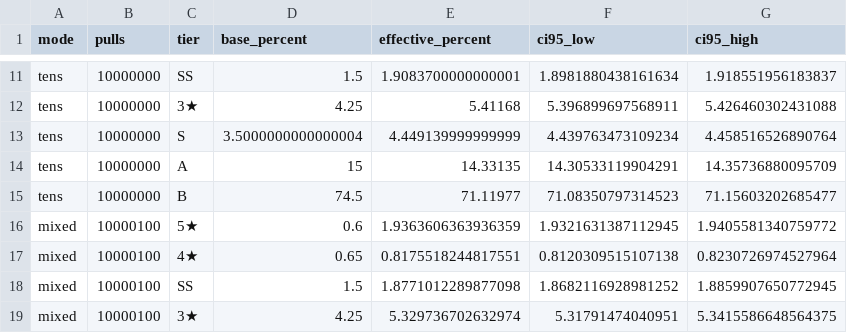
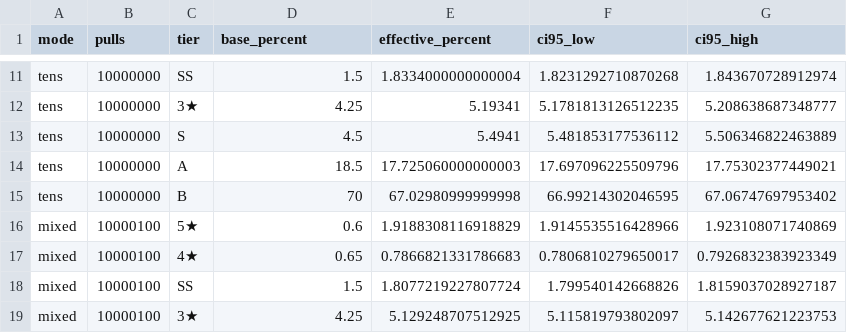
Before and after one commit to IkeaSourPatches/quoderat-wiki, a CSV file: docs/gacha-effective-rates.csv, drawn as a sheet; only a part is shown, gaps mark what is left out; the diff covers the shown part only; the diff names each change by its address in the sheet, - before the commit and + after, or states it on an @@ line.

```diff
--- a/docs/gacha-effective-rates.csv
+++ b/docs/gacha-effective-rates.csv
-E11 (effective_percent): 1.9083700000000001
+E11 (effective_percent): 1.8334000000000004
-F11 (ci95_low): 1.8981880438161634
+F11 (ci95_low): 1.8231292710870268
-G11 (ci95_high): 1.918551956183837
+G11 (ci95_high): 1.843670728912974
-E12 (effective_percent): 5.41168
+E12 (effective_percent): 5.19341
-F12 (ci95_low): 5.396899697568911
+F12 (ci95_low): 5.1781813126512235
-G12 (ci95_high): 5.426460302431088
+G12 (ci95_high): 5.208638687348777
-D13 (base_percent): 3.5000000000000004
+D13 (base_percent): 4.5
-E13 (effective_percent): 4.449139999999999
+E13 (effective_percent): 5.4941
-F13 (ci95_low): 4.439763473109234
+F13 (ci95_low): 5.481853177536112
-G13 (ci95_high): 4.458516526890764
+G13 (ci95_high): 5.506346822463889
-D14 (base_percent): 15
+D14 (base_percent): 18.5
-E14 (effective_percent): 14.33135
+E14 (effective_percent): 17.725060000000003
-F14 (ci95_low): 14.30533119904291
+F14 (ci95_low): 17.697096225509796
-G14 (ci95_high): 14.35736880095709
+G14 (ci95_high): 17.75302377449021
-D15 (base_percent): 74.5
+D15 (base_percent): 70
-E15 (effective_percent): 71.11977
+E15 (effective_percent): 67.02980999999998
-F15 (ci95_low): 71.08350797314523
+F15 (ci95_low): 66.99214302046595
-G15 (ci95_high): 71.15603202685477
+G15 (ci95_high): 67.06747697953402
-E16 (effective_percent): 1.9363606363936359
+E16 (effective_percent): 1.9188308116918829
-F16 (ci95_low): 1.9321631387112945
+F16 (ci95_low): 1.9145535516428966
-G16 (ci95_high): 1.9405581340759772
+G16 (ci95_high): 1.923108071740869
-E17 (effective_percent): 0.8175518244817551
+E17 (effective_percent): 0.7866821331786683
-F17 (ci95_low): 0.8120309515107138
+F17 (ci95_low): 0.7806810279650017
-G17 (ci95_high): 0.8230726974527964
+G17 (ci95_high): 0.7926832383923349
-E18 (effective_percent): 1.8771012289877098
+E18 (effective_percent): 1.8077219227807724
-F18 (ci95_low): 1.8682116928981252
+F18 (ci95_low): 1.799540142668826
-G18 (ci95_high): 1.8859907650772945
+G18 (ci95_high): 1.8159037028927187
-E19 (effective_percent): 5.329736702632974
+E19 (effective_percent): 5.129248707512925
-F19 (ci95_low): 5.31791474040951
+F19 (ci95_low): 5.115819793802097
-G19 (ci95_high): 5.3415586648564375
+G19 (ci95_high): 5.142677621223753
```
Also changed, not shown: 42 edited cells elsewhere in this file, docs/gacha-featured-distribution.csv, 9 other files.
